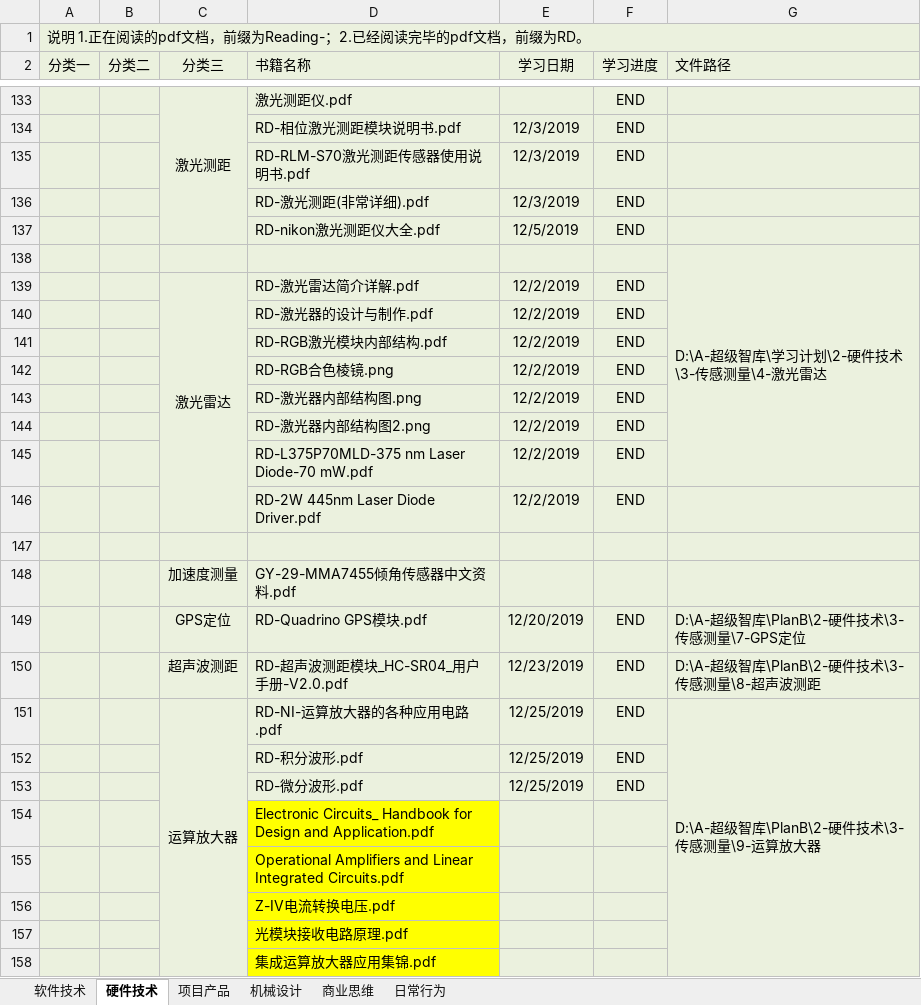
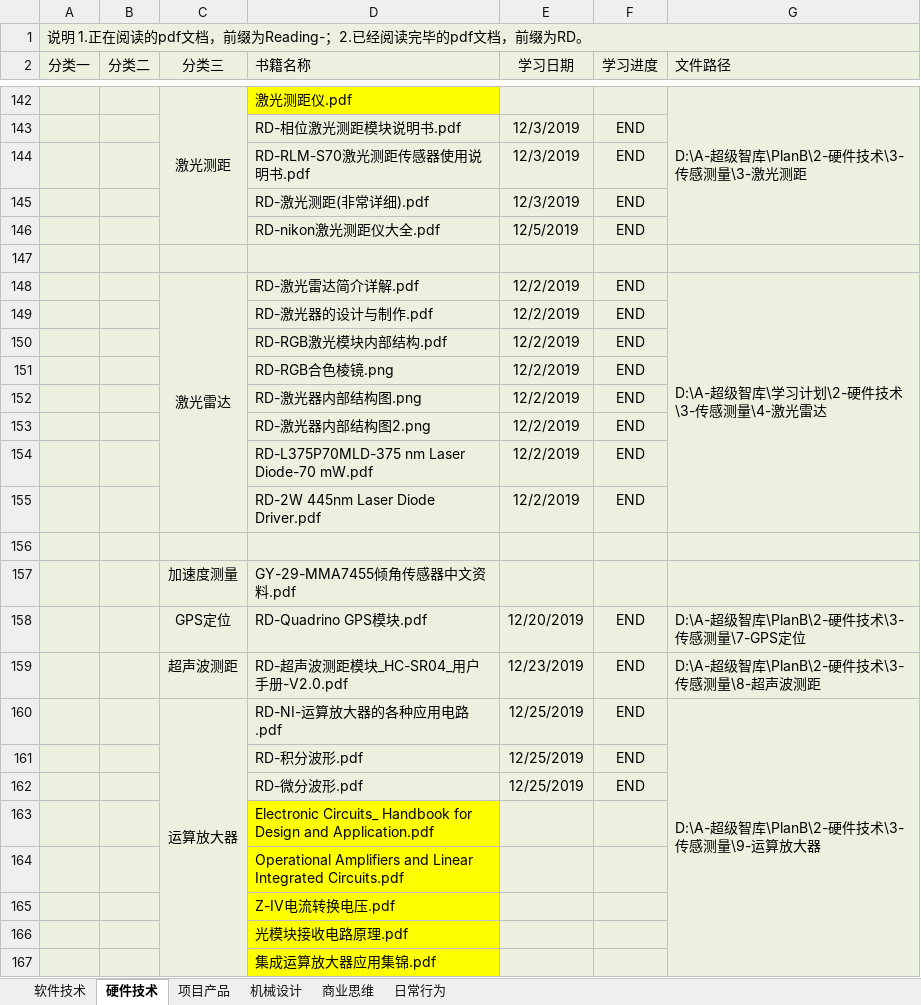
Before and after one commit to ShellAlbert/Summary2019, an Excel workbook: PlanB/PlanB.xlsx, sheet 硬件技术, drawn as a sheet; only a part is shown, gaps mark what is left out; values as stored, in another font and other column widths than the file's, no borders; removed rows and columns are numbered as before the commit, all else as after; the diff covers the shown part only; the diff names each change by its address in the sheet, - before the commit and + after, or states it on an @@ line.

```diff
--- a/PlanB/PlanB.xlsx (sheet 硬件技术)
+++ b/PlanB/PlanB.xlsx (sheet 硬件技术)
-D142 fill: #EBF1DE
+D142 fill: #FFFF00
-F142 (学习进度): END
+F142 (学习进度): (empty)
-G142 (文件路径): (empty)
+G142 (文件路径): D:\A-超级智库\PlanB\2-硬件技术\3-传感测量\3-激光测距
-G142 fill: none
+G142 fill: #EBF1DE
+G142:G146 merged
-G146 fill: #EBF1DE
+G146 fill: none
-G147 (文件路径): D:\A-超级智库\学习计划\2-硬件技术\3-传感测量\4-激光雷达
+G147 (文件路径): (empty)
-G138:G145 merged
-G148 (文件路径): (empty)
+G148 (文件路径): D:\A-超级智库\学习计划\2-硬件技术\3-传感测量\4-激光雷达
+G148:G155 merged
-G149:G155 fill: #EBF1DE
+G149:G155 fill: none
-G151:G158 merged
+G160:G168 merged
```
Also changed, not shown: 17 added rows, 8 removed rows, 1 moved row, cell formats and merged cells elsewhere in this sheet, sheet 项目产品.
